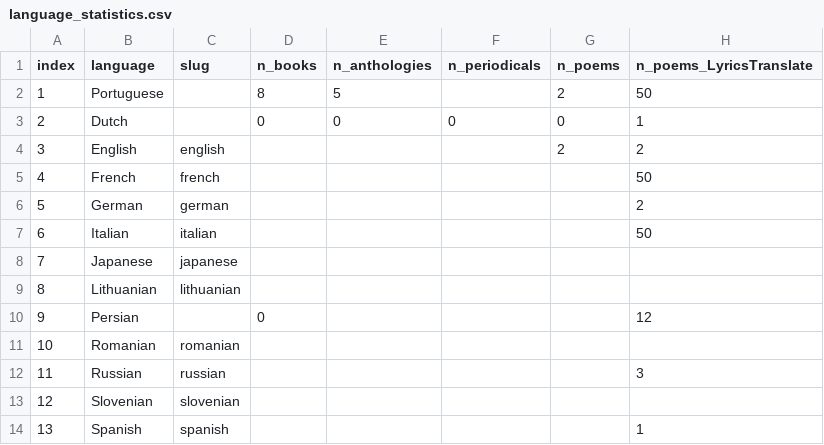
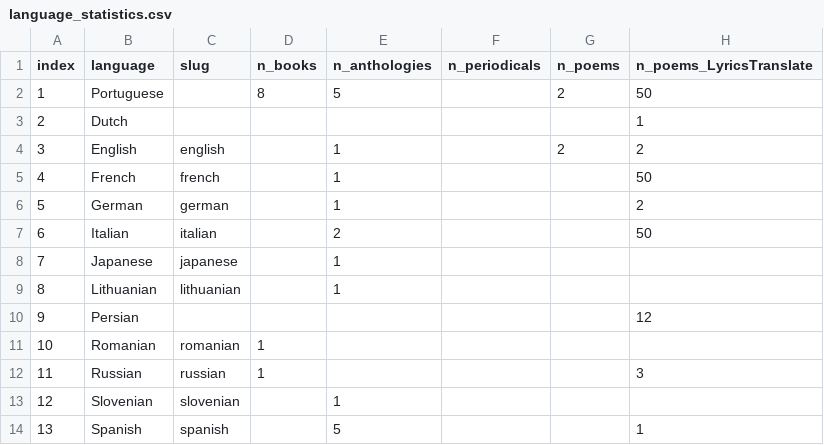
Before and after one commit to narlanmatos/narlanmatos.github.io, a CSV file: _data/language_statistics.csv, drawn as a sheet.

Commit message:
Update language_statistics.csv

```diff
--- a/_data/language_statistics.csv
+++ b/_data/language_statistics.csv
@@ -2,13 +2,13 @@
 1,Portuguese,,8,5,,2,50
-2,Dutch,,0,0,0,0,1
-3,English,english,,,,2,2
-4,French,french,,,,,50
-5,German,german,,,,,2
-6,Italian ,italian ,,,,,50
-7,Japanese,japanese,,,,,
-8,Lithuanian,lithuanian,,,,,
-9,Persian,,0,,,,12
-10,Romanian,romanian,,,,,
-11,Russian,russian,,,,,3
-12,Slovenian,slovenian,,,,,
-13,Spanish,spanish,,,,,1
+2,Dutch,,,,,,1
+3,English,english,,1,,2,2
+4,French,french,,1,,,50
+5,German,german,,1,,,2
+6,Italian ,italian ,,2,,,50
+7,Japanese,japanese,,1,,,
+8,Lithuanian,lithuanian,,1,,,
+9,Persian,,,,,,12
+10,Romanian,romanian,1,,,,
+11,Russian,russian,1,,,,3
+12,Slovenian,slovenian,,1,,,
+13,Spanish,spanish,,5,,,1
```
